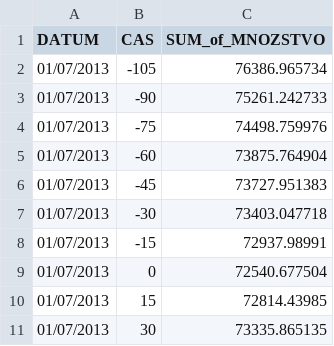
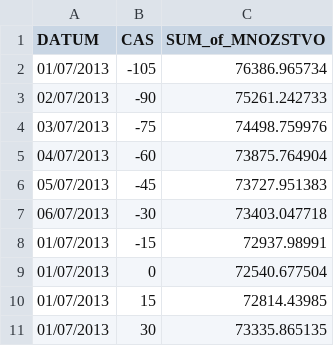
Before and after one commit to Kabur/bc, a CSV file: smaller_sample.csv, drawn as a sheet; only a part is shown; the diff covers the shown part only.

```diff
--- a/smaller_sample.csv
+++ b/smaller_sample.csv
@@ -2,7 +2,7 @@ DATUM,CAS,SUM_of_MNOZSTVO
 01/07/2013,-105,76386.965734
-01/07/2013,-90,75261.242733
-01/07/2013,-75,74498.759976
-01/07/2013,-60,73875.764904
-01/07/2013,-45,73727.951383
-01/07/2013,-30,73403.047718
+02/07/2013,-90,75261.242733
+03/07/2013,-75,74498.759976
+04/07/2013,-60,73875.764904
+05/07/2013,-45,73727.951383
+06/07/2013,-30,73403.047718
 01/07/2013,-15,72937.98991
```
Also changed, not shown: 20 added rows elsewhere in this file, 8 other files.
